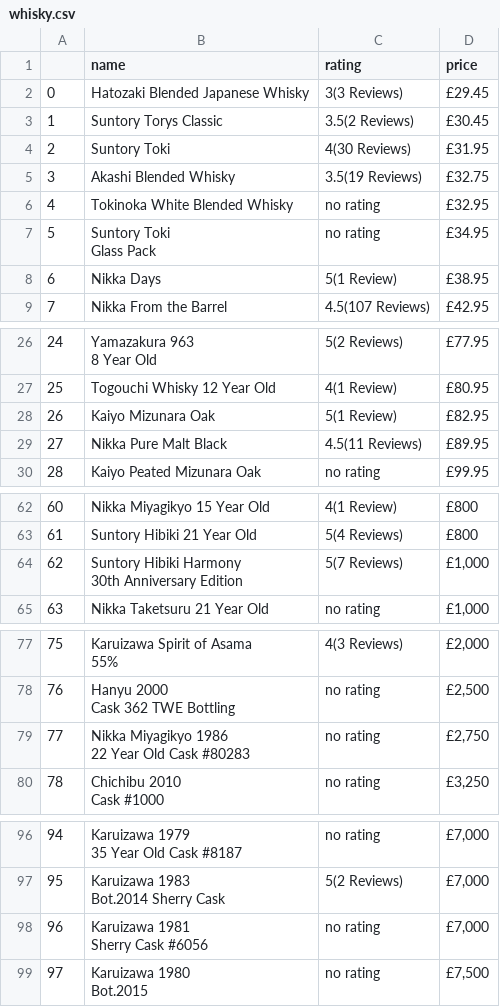
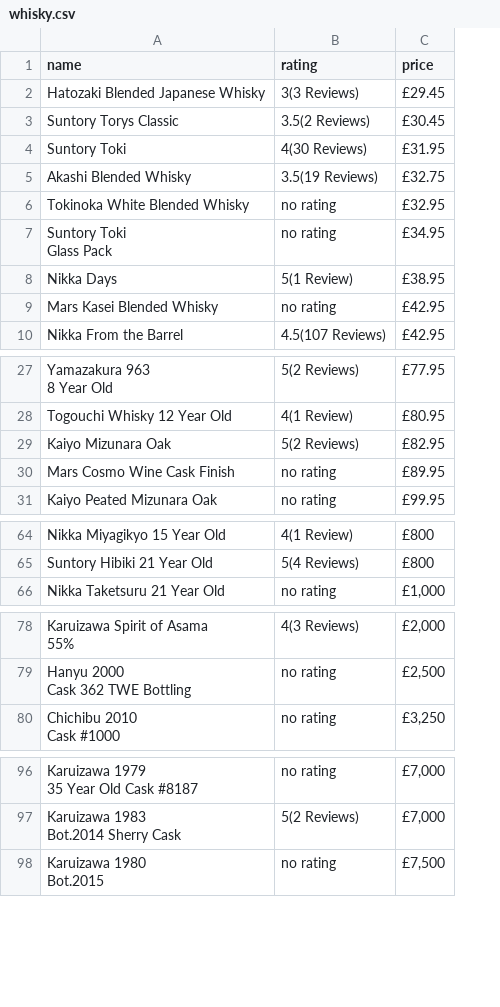
Before and after one commit to yohanyudhistira/scraping-the-whisky-exchange, a CSV file: whisky.csv, drawn as a sheet; only a part is shown, gaps mark what is left out; removed rows and columns are numbered as before the commit, all else as after; ↵ is a line break in a cell; the diff covers the shown part only; the diff names each change by its address in the sheet, - before the commit and + after, or states it on an @@ line.

Commit message:
whisky_list to csv

```diff
--- a/whisky.csv
+++ b/whisky.csv
-column A, rows 2-9: 0 | 1 | 2 | 3 | 4 | 5 | 6 | 7; rows 26-28: 24 | 25 | 26; row 30: 28; rows 62-63: 60 | 61; row 65: 63; rows 77-78: 75 | 76; row 80: 78; rows 96-97: 94 | 95; row 99: 97
+row 9: Mars Kasei Blended Whisky | no rating | £42.95
-B29 (rating): 5(1 Review)
+B29 (rating): 5(2 Reviews)
-row 29: 27 | Nikka Pure Malt Black | 4.5(11 Reviews) | £89.95
+row 30: Mars Cosmo Wine Cask Finish | no rating | £89.95
-row 64: 62 | Suntory Hibiki Harmony ↵ 30th Anniversary Edition | 5(7 Reviews) | £1,000
-row 79: 77 | Nikka Miyagikyo 1986 ↵ 22 Year Old Cask #80283 | no rating | £2,750
-row 98: 96 | Karuizawa 1981 ↵ Sherry Cask #6056 | no rating | £7,000
```
Also changed, not shown: 1 added row and 1 edited cell elsewhere in this file.
